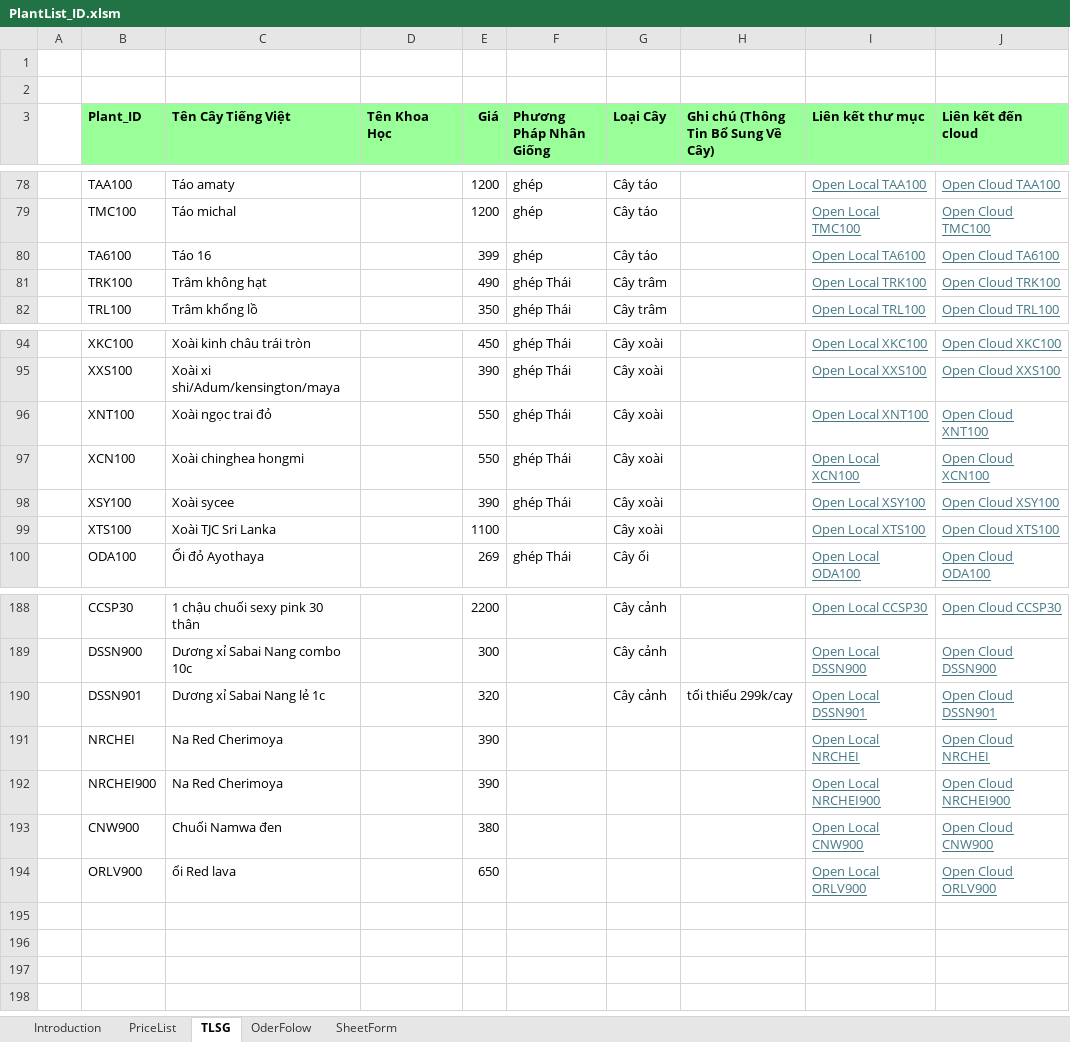
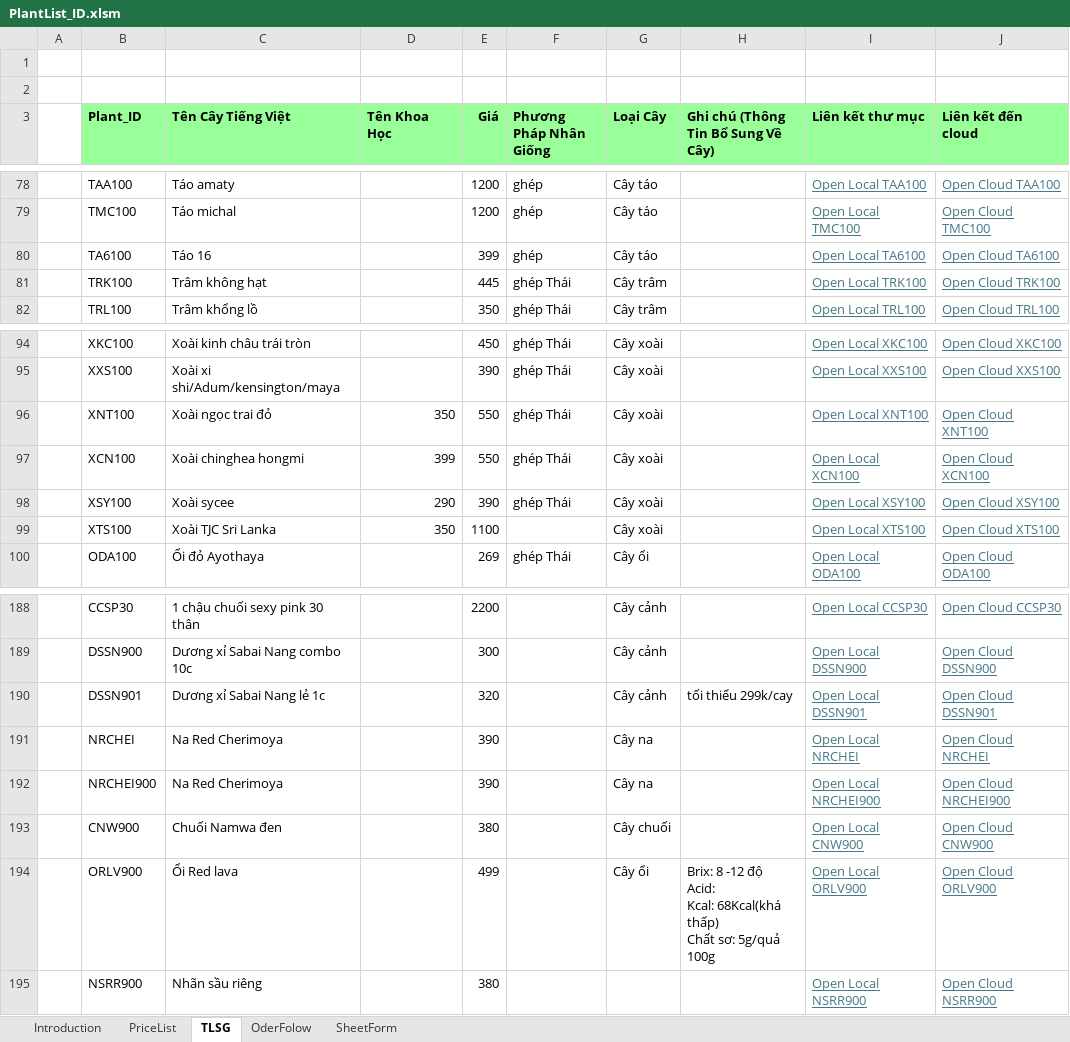
Before and after one commit to Hungdt115/DataPlantList, an Excel workbook: PlantList_ID.xlsm, sheet TLSG, drawn as a sheet; only a part is shown, gaps mark what is left out; values as stored, in another font and other column widths than the file's, no borders; charts and pictures and conditional formats not drawn; ↵ is a line break in a cell; the diff names each change by its address in the sheet, - before the commit and + after, or states it on an @@ line.

```diff
--- a/PlantList_ID.xlsm (sheet TLSG)
+++ b/PlantList_ID.xlsm (sheet TLSG)
-E81 (Giá): 490
+E81 (Giá): 445
-D96 (Tên Khoa Học): (empty)
+D96 (Tên Khoa Học): 350
-D97 (Tên Khoa Học): (empty)
+D97 (Tên Khoa Học): 399
-D98 (Tên Khoa Học): (empty)
+D98 (Tên Khoa Học): 290
-D99 (Tên Khoa Học): (empty)
+D99 (Tên Khoa Học): 350
-G191:G192 (Loại Cây): (empty)
+G191:G192 (Loại Cây): Cây na
-G193 (Loại Cây): (empty)
+G193 (Loại Cây): Cây chuối
-C194 (Tên Cây Tiếng Việt): ổi Red lava
+C194 (Tên Cây Tiếng Việt): Ổi Red lava
-E194 (Giá): 650
+E194 (Giá): 499
-G194 (Loại Cây): (empty)
+G194 (Loại Cây): Cây ổi
-H194: (empty)
+H194: Brix: 8 -12 độ ↵ Acid: ↵ Kcal: 68Kcal(khá thấp) ↵ Chất sơ: 5g/quả 100g
+row 195:  | NSRR900 | Nhãn sầu riêng |  | 380 |  |  |  | Open Local NSRR900 | Open Cloud NSRR900
```
Also changed, not shown: sheet OderFolow, sheet PriceList, formulas that keep their value, 4 other files.
